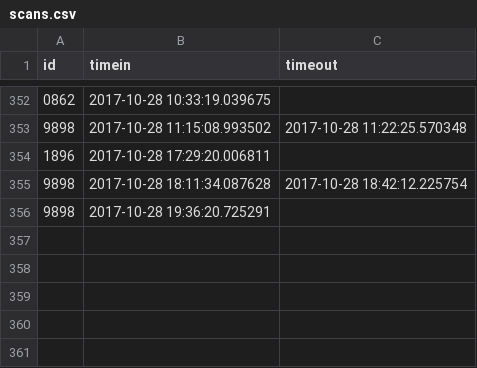
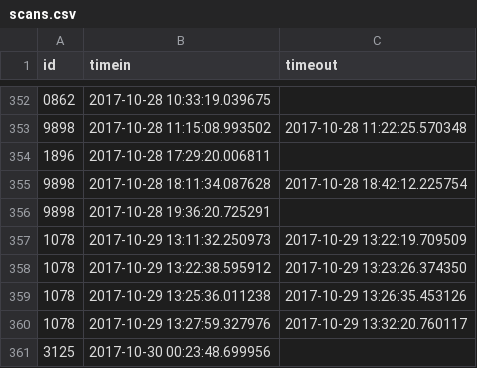
Before and after one commit to Team3128/2017-18-attendance-data, a CSV file: scans.csv, drawn as a sheet; only a part is shown, gaps mark what is left out.

Commit message:
Added Attendance Data for 2017-10-30

```diff
--- a/scans.csv
+++ b/scans.csv
@@ -356 +356,6 @@ id,timein,timeout
 9898,2017-10-28 19:36:20.725291,
+1078,2017-10-29 13:11:32.250973,2017-10-29 13:22:19.709509
+1078,2017-10-29 13:22:38.595912,2017-10-29 13:23:26.374350
+1078,2017-10-29 13:25:36.011238,2017-10-29 13:26:35.453126
+1078,2017-10-29 13:27:59.327976,2017-10-29 13:32:20.760117
+3125,2017-10-30 00:23:48.699956,
```
